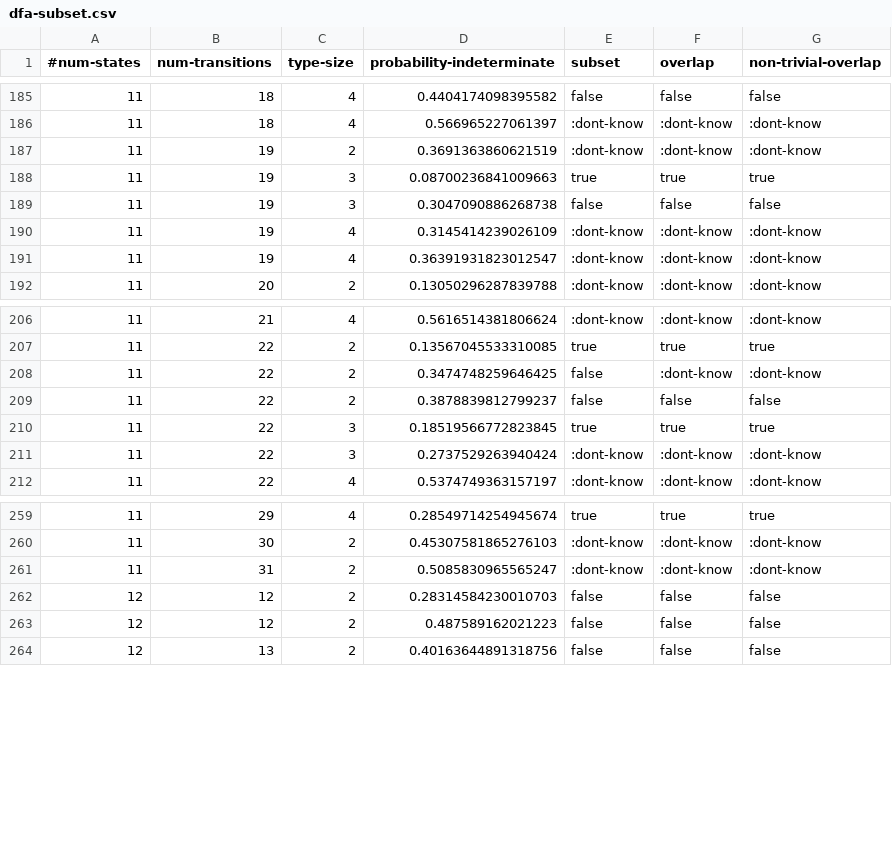
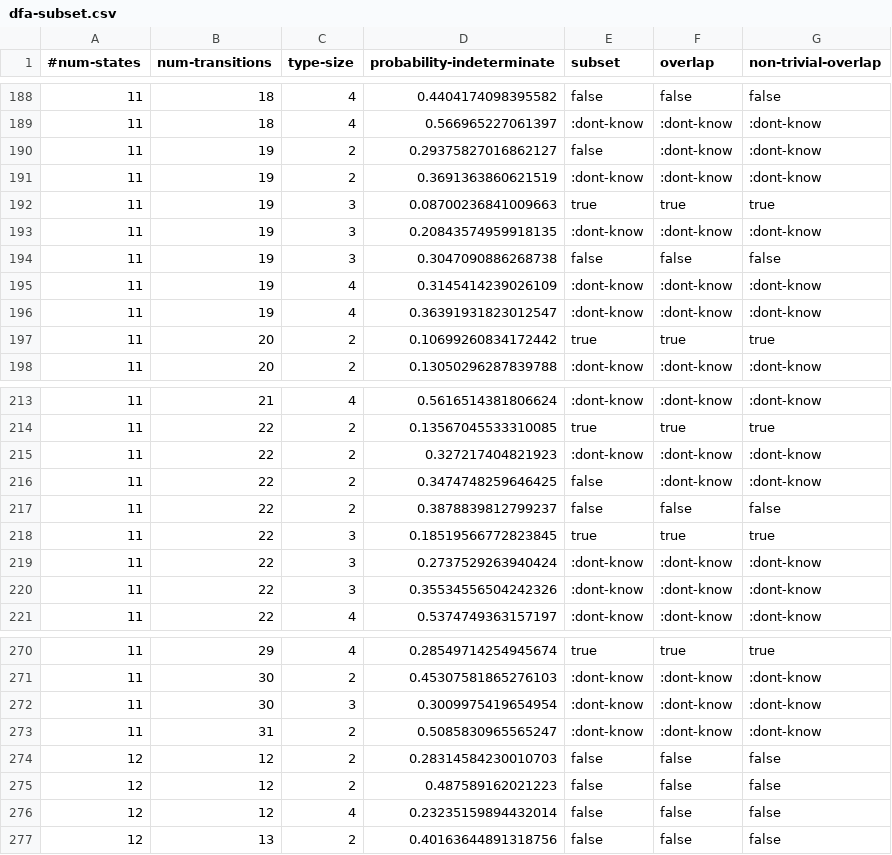
Before and after one commit to jimka2001/clojure-rte, a CSV file: resources/statistics/dfa-subset.csv, drawn as a sheet; only a part is shown, gaps mark what is left out; the diff covers the shown part only.

Commit message:
updating data

```diff
--- a/resources/statistics/dfa-subset.csv
+++ b/resources/statistics/dfa-subset.csv
@@ -186,4 +189,6 @@
 11,18,4,0.566965227061397,:dont-know,:dont-know,:dont-know
+11,19,2,0.29375827016862127,false,:dont-know,:dont-know
 11,19,2,0.3691363860621519,:dont-know,:dont-know,:dont-know
 11,19,3,0.08700236841009663,true,true,true
+11,19,3,0.20843574959918135,:dont-know,:dont-know,:dont-know
 11,19,3,0.3047090886268738,false,false,false
@@ -191,2 +196,3 @@
 11,19,4,0.36391931823012547,:dont-know,:dont-know,:dont-know
+11,20,2,0.10699260834172442,true,true,true
 11,20,2,0.13050296287839788,:dont-know,:dont-know,:dont-know
@@ -207,2 +214,3 @@
 11,22,2,0.13567045533310085,true,true,true
+11,22,2,0.327217404821923,:dont-know,:dont-know,:dont-know
 11,22,2,0.3474748259646425,false,:dont-know,:dont-know
@@ -211,2 +219,3 @@
 11,22,3,0.2737529263940424,:dont-know,:dont-know,:dont-know
+11,22,3,0.35534556504242326,:dont-know,:dont-know,:dont-know
 11,22,4,0.5374749363157197,:dont-know,:dont-know,:dont-know
@@ -260,2 +271,3 @@
 11,30,2,0.45307581865276103,:dont-know,:dont-know,:dont-know
+11,30,3,0.3009975419654954,:dont-know,:dont-know,:dont-know
 11,31,2,0.5085830965565247,:dont-know,:dont-know,:dont-know
@@ -263,2 +275,3 @@
 12,12,2,0.487589162021223,false,false,false
+12,12,4,0.23235159894432014,false,false,false
 12,13,2,0.40163644891318756,false,false,false
```
Also changed, not shown: 8 added rows elsewhere in this file, resources/statistics/dfa-inhabited.csv, 3 other files.
